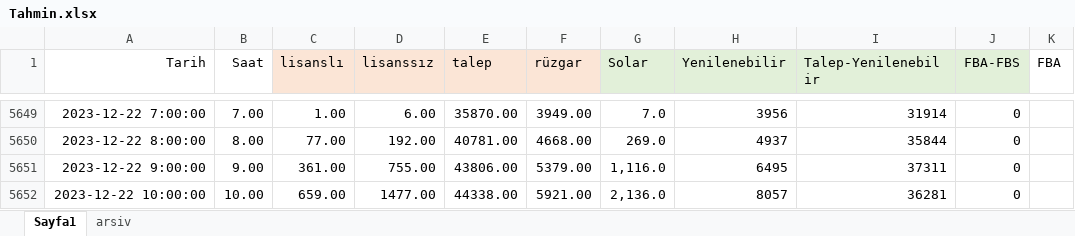
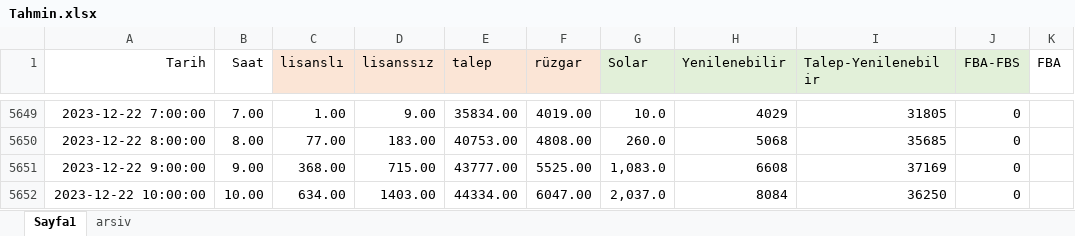
Before and after one commit to mbyarici/marketdata, an Excel workbook: Tahmin.xlsx, sheet Sayfa1, drawn as a sheet; only a part is shown, gaps mark what is left out; values as stored, in another font and other column widths than the file's, no borders; the diff covers the shown part only; the diff names each change by its address in the sheet, - before the commit and + after, or states it on an @@ line.

```diff
--- a/Tahmin.xlsx (sheet Sayfa1)
+++ b/Tahmin.xlsx (sheet Sayfa1)
-D5649 (lisanssız): 6.00
+D5649 (lisanssız): 9.00
-E5649 (talep): 35870.00
+E5649 (talep): 35834.00
-F5649 (rüzgar): 3949.00
+F5649 (rüzgar): 4019.00
-G5649 (Solar): 7.0
+G5649 (Solar): 10.0
-H5649 (Yenilenebilir): 3956
+H5649 (Yenilenebilir): 4029
-I5649 (Talep-Yenilenebilir): 31914
+I5649 (Talep-Yenilenebilir): 31805
-D5650 (lisanssız): 192.00
+D5650 (lisanssız): 183.00
-E5650 (talep): 40781.00
+E5650 (talep): 40753.00
-F5650 (rüzgar): 4668.00
+F5650 (rüzgar): 4808.00
-G5650 (Solar): 269.0
+G5650 (Solar): 260.0
-H5650 (Yenilenebilir): 4937
+H5650 (Yenilenebilir): 5068
-I5650 (Talep-Yenilenebilir): 35844
+I5650 (Talep-Yenilenebilir): 35685
-C5651 (lisanslı): 361.00
+C5651 (lisanslı): 368.00
-D5651 (lisanssız): 755.00
+D5651 (lisanssız): 715.00
-E5651 (talep): 43806.00
+E5651 (talep): 43777.00
-F5651 (rüzgar): 5379.00
+F5651 (rüzgar): 5525.00
-G5651 (Solar): 1,116.0
+G5651 (Solar): 1,083.0
-H5651 (Yenilenebilir): 6495
+H5651 (Yenilenebilir): 6608
-I5651 (Talep-Yenilenebilir): 37311
+I5651 (Talep-Yenilenebilir): 37169
-C5652 (lisanslı): 659.00
+C5652 (lisanslı): 634.00
-D5652 (lisanssız): 1477.00
+D5652 (lisanssız): 1403.00
-E5652 (talep): 44338.00
+E5652 (talep): 44334.00
-F5652 (rüzgar): 5921.00
+F5652 (rüzgar): 6047.00
-G5652 (Solar): 2,136.0
+G5652 (Solar): 2,037.0
-H5652 (Yenilenebilir): 8057
+H5652 (Yenilenebilir): 8084
-I5652 (Talep-Yenilenebilir): 36281
+I5652 (Talep-Yenilenebilir): 36250
```
Also changed, not shown: 1639 edited cells elsewhere in this sheet.
